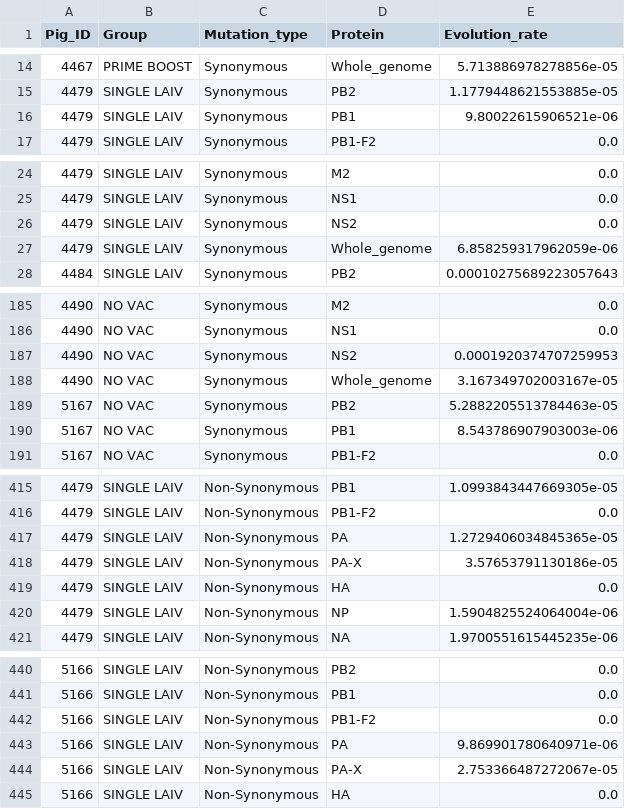
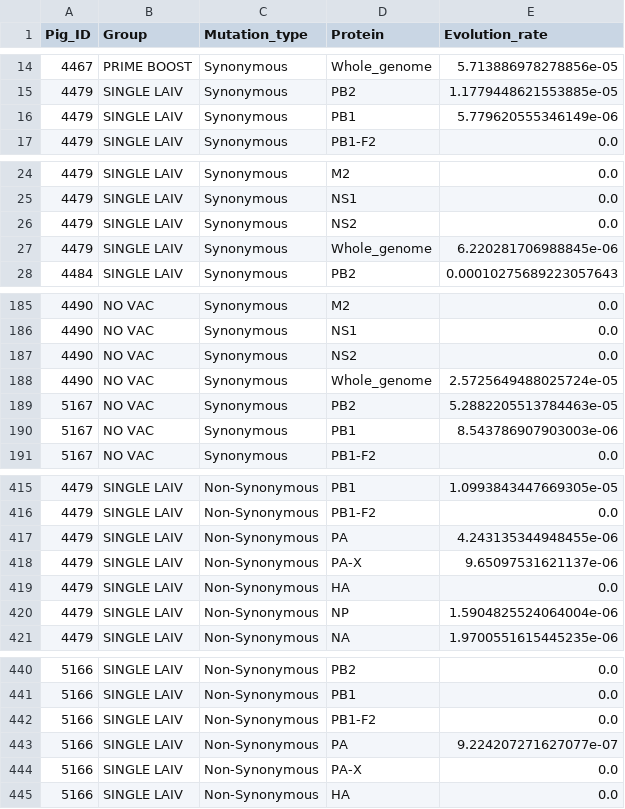
Before and after one commit to TorremorellLabUMN/Swine-IAV-within-host-evolution, a CSV file: Script/Evolutionary_rate/Export_files/BALF_H3_evolution_rate.csv, drawn as a sheet; only a part is shown, gaps mark what is left out; the diff covers the shown part only.

```diff
--- a/Script/Evolutionary_rate/Export_files/BALF_H3_evolution_rate.csv
+++ b/Script/Evolutionary_rate/Export_files/BALF_H3_evolution_rate.csv
@@ -15,3 +15,3 @@ Pig_ID,Group,Mutation_type,Protein,Evolution_rate
 4479,SINGLE LAIV,Synonymous,PB2,1.1779448621553885e-05
-4479,SINGLE LAIV,Synonymous,PB1,9.80022615906521e-06
+4479,SINGLE LAIV,Synonymous,PB1,5.779620555346149e-06
 4479,SINGLE LAIV,Synonymous,PB1-F2,0.0
@@ -26,3 +26,3 @@ Pig_ID,Group,Mutation_type,Protein,Evolution_rate
 4479,SINGLE LAIV,Synonymous,NS2,0.0
-4479,SINGLE LAIV,Synonymous,Whole_genome,6.858259317962059e-06
+4479,SINGLE LAIV,Synonymous,Whole_genome,6.220281706988845e-06
 4484,SINGLE LAIV,Synonymous,PB2,0.00010275689223057643
@@ -186,4 +186,4 @@ Pig_ID,Group,Mutation_type,Protein,Evolution_rate
 4490,NO VAC,Synonymous,NS1,0.0
-4490,NO VAC,Synonymous,NS2,0.0001920374707259953
-4490,NO VAC,Synonymous,Whole_genome,3.167349702003167e-05
+4490,NO VAC,Synonymous,NS2,0.0
+4490,NO VAC,Synonymous,Whole_genome,2.5725649488025724e-05
 5167,NO VAC,Synonymous,PB2,5.2882205513784463e-05
@@ -416,4 +416,4 @@ Pig_ID,Group,Mutation_type,Protein,Evolution_rate
 4479,SINGLE LAIV,Non-Synonymous,PB1-F2,0.0
-4479,SINGLE LAIV,Non-Synonymous,PA,1.2729406034845365e-05
-4479,SINGLE LAIV,Non-Synonymous,PA-X,3.57653791130186e-05
+4479,SINGLE LAIV,Non-Synonymous,PA,4.243135344948455e-06
+4479,SINGLE LAIV,Non-Synonymous,PA-X,9.65097531621137e-06
 4479,SINGLE LAIV,Non-Synonymous,HA,0.0
@@ -442,4 +442,4 @@ Pig_ID,Group,Mutation_type,Protein,Evolution_rate
 5166,SINGLE LAIV,Non-Synonymous,PB1-F2,0.0
-5166,SINGLE LAIV,Non-Synonymous,PA,9.869901780640971e-06
-5166,SINGLE LAIV,Non-Synonymous,PA-X,2.753366487272067e-05
+5166,SINGLE LAIV,Non-Synonymous,PA,9.224207271627077e-07
+5166,SINGLE LAIV,Non-Synonymous,PA-X,0.0
 5166,SINGLE LAIV,Non-Synonymous,HA,0.0
```
Also changed, not shown: 8 edited cells elsewhere in this file, Data/Final_identified_SNV/Summary/H1N1_SNV.csv, Data/Final_identified_SNV/Summary/H3N2_SNV.csv, 11 other files.
